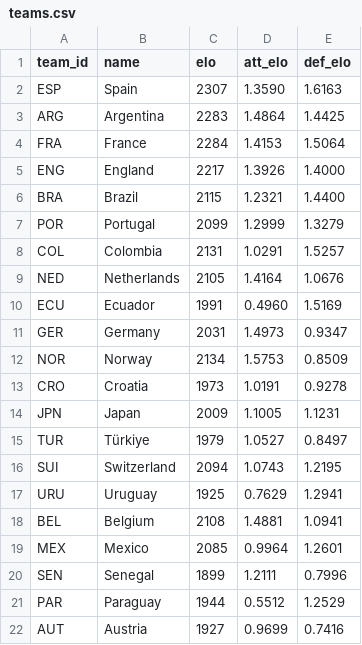
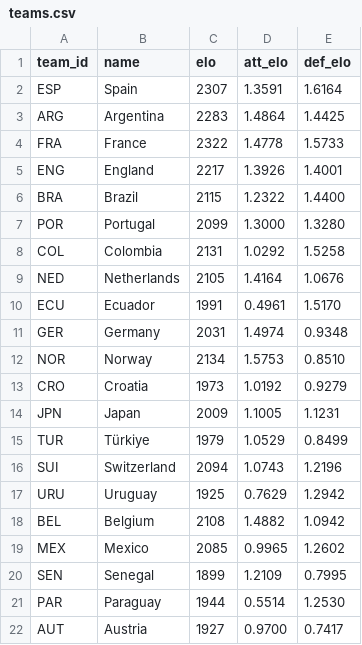
Before and after one commit to lukaspestalozzi/srftippspiel, a CSV file: tippspiel/data/tournaments/wc2026/teams.csv, drawn as a sheet; only a part is shown; the diff covers the shown part only.

```diff
--- a/tippspiel/data/tournaments/wc2026/teams.csv
+++ b/tippspiel/data/tournaments/wc2026/teams.csv
@@ -1,22 +1,22 @@
 team_id,name,elo,att_elo,def_elo
-ESP,Spain,2307,1.3590,1.6163
+ESP,Spain,2307,1.3591,1.6164
 ARG,Argentina,2283,1.4864,1.4425
-FRA,France,2284,1.4153,1.5064
-ENG,England,2217,1.3926,1.4000
-BRA,Brazil,2115,1.2321,1.4400
-POR,Portugal,2099,1.2999,1.3279
-COL,Colombia,2131,1.0291,1.5257
+FRA,France,2322,1.4778,1.5733
+ENG,England,2217,1.3926,1.4001
+BRA,Brazil,2115,1.2322,1.4400
+POR,Portugal,2099,1.3000,1.3280
+COL,Colombia,2131,1.0292,1.5258
 NED,Netherlands,2105,1.4164,1.0676
-ECU,Ecuador,1991,0.4960,1.5169
-GER,Germany,2031,1.4973,0.9347
-NOR,Norway,2134,1.5753,0.8509
-CRO,Croatia,1973,1.0191,0.9278
+ECU,Ecuador,1991,0.4961,1.5170
+GER,Germany,2031,1.4974,0.9348
+NOR,Norway,2134,1.5753,0.8510
+CRO,Croatia,1973,1.0192,0.9279
 JPN,Japan,2009,1.1005,1.1231
-TUR,Türkiye,1979,1.0527,0.8497
-SUI,Switzerland,2094,1.0743,1.2195
-URU,Uruguay,1925,0.7629,1.2941
-BEL,Belgium,2108,1.4881,1.0941
-MEX,Mexico,2085,0.9964,1.2601
-SEN,Senegal,1899,1.2111,0.7996
-PAR,Paraguay,1944,0.5512,1.2529
-AUT,Austria,1927,0.9699,0.7416
+TUR,Türkiye,1979,1.0529,0.8499
+SUI,Switzerland,2094,1.0743,1.2196
+URU,Uruguay,1925,0.7629,1.2942
+BEL,Belgium,2108,1.4882,1.0942
+MEX,Mexico,2085,0.9965,1.2602
+SEN,Senegal,1899,1.2109,0.7995
+PAR,Paraguay,1944,0.5514,1.2530
+AUT,Austria,1927,0.9700,0.7417
```
Also changed, not shown: 39 edited cells elsewhere in this file, tippspiel/data/tournaments/wc2026/odds.csv, tippspiel/data/tournaments/wc2026/odds_espn.csv, 4 other files.
